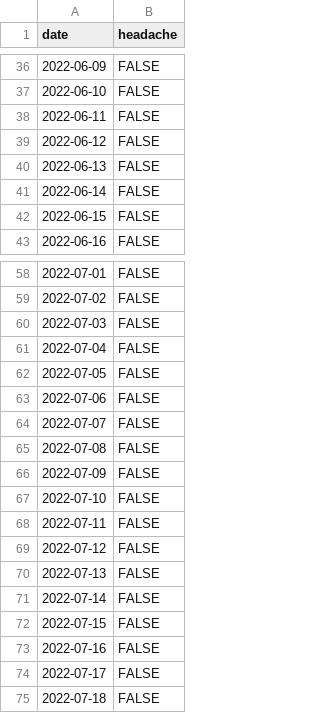
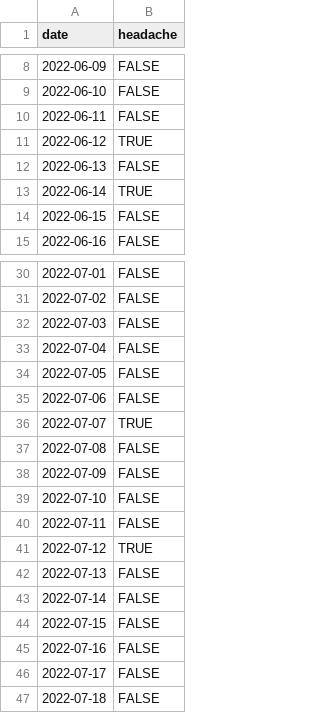
Before and after one commit to personalscience/cookbook, a CSV file: headache-days.csv, drawn as a sheet; only a part is shown, gaps mark what is left out; the diff covers the shown part only.

```diff
--- a/headache-days.csv
+++ b/headache-days.csv
@@ -38,5 +10,5 @@ date,headache
 2022-06-11,FALSE
-2022-06-12,FALSE
+2022-06-12,TRUE
 2022-06-13,FALSE
-2022-06-14,FALSE
+2022-06-14,TRUE
 2022-06-15,FALSE
@@ -63,3 +35,3 @@ date,headache
 2022-07-06,FALSE
-2022-07-07,FALSE
+2022-07-07,TRUE
 2022-07-08,FALSE
@@ -68,3 +40,3 @@ date,headache
 2022-07-11,FALSE
-2022-07-12,FALSE
+2022-07-12,TRUE
 2022-07-13,FALSE
```
Also changed, not shown: 28 added rows, 28 removed rows and 3 edited cells elsewhere in this file, headache-variables.csv, 14 other files.
